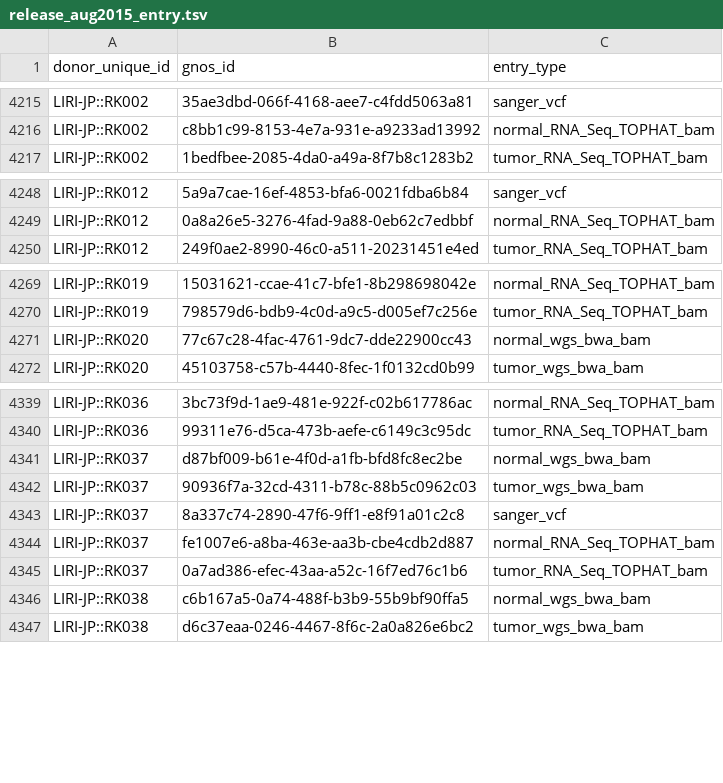
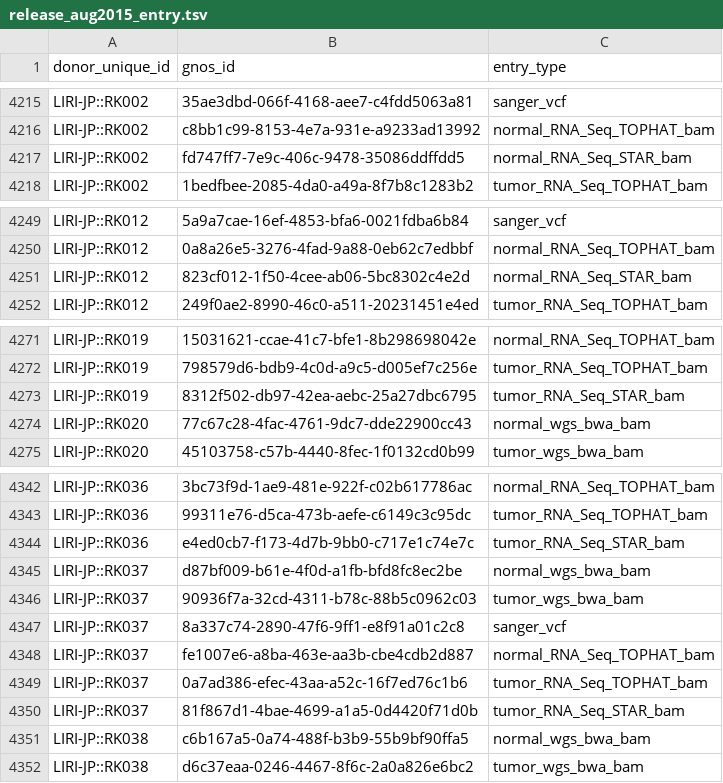
Before and after one commit to ICGC-TCGA-PanCancer/pcawg-operations, a TSV file: data_releases/aug2015/release_aug2015_entry.tsv, drawn as a sheet; only a part is shown, gaps mark what is left out; the diff covers the shown part only; the diff names each change by its address in the sheet, - before the commit and + after, or states it on an @@ line.

Commit message:
added 12 more RNA-Seq entries

```diff
--- a/data_releases/aug2015/release_aug2015_entry.tsv
+++ b/data_releases/aug2015/release_aug2015_entry.tsv
+row 4217: LIRI-JP::RK002 | fd747ff7-7e9c-406c-9478-35086ddffdd5 | normal_RNA_Seq_STAR_bam
+row 4251: LIRI-JP::RK012 | 823cf012-1f50-4cee-ab06-5bc8302c4e2d | normal_RNA_Seq_STAR_bam
+row 4273: LIRI-JP::RK019 | 8312f502-db97-42ea-aebc-25a27dbc6795 | tumor_RNA_Seq_STAR_bam
+row 4344: LIRI-JP::RK036 | e4ed0cb7-f173-4d7b-9bb0-c717e1c74e7c | tumor_RNA_Seq_STAR_bam
+row 4350: LIRI-JP::RK037 | 81f867d1-4bae-4699-a1a5-0d4420f71d0b | tumor_RNA_Seq_STAR_bam
```
Also changed, not shown: 7 added rows elsewhere in this file.
